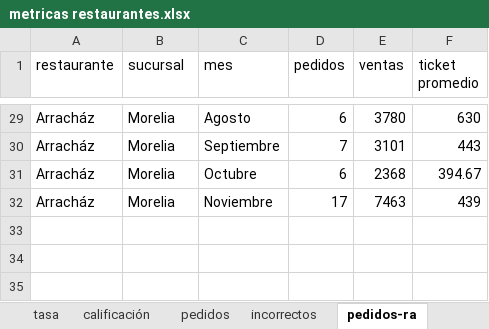
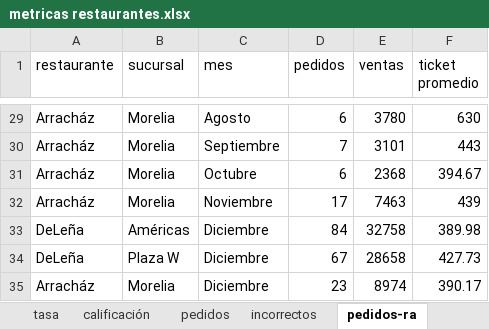
Before and after one commit to FerUlaje/Evaluacion-Restaurantes, an Excel workbook: datasets/metricas restaurantes.xlsx, sheet pedidos-ra, drawn as a sheet; only a part is shown, gaps mark what is left out; values as stored, in another font and other column widths than the file's, no borders; table styles not drawn; the diff names each change by its address in the sheet, - before the commit and + after, or states it on an @@ line.

```diff
--- a/datasets/metricas restaurantes.xlsx (sheet pedidos-ra)
+++ b/datasets/metricas restaurantes.xlsx (sheet pedidos-ra)
+row 33: DeLeña | Américas | Diciembre | 84 | 32758 | 389.98
+row 34: DeLeña | Plaza W | Diciembre | 67 | 28658 | 427.73
+row 35: Arracház | Morelia | Diciembre | 23 | 8974 | 390.17
```
Also changed, not shown: datasets/seguidores deleña.xlsx, 1 other file.
